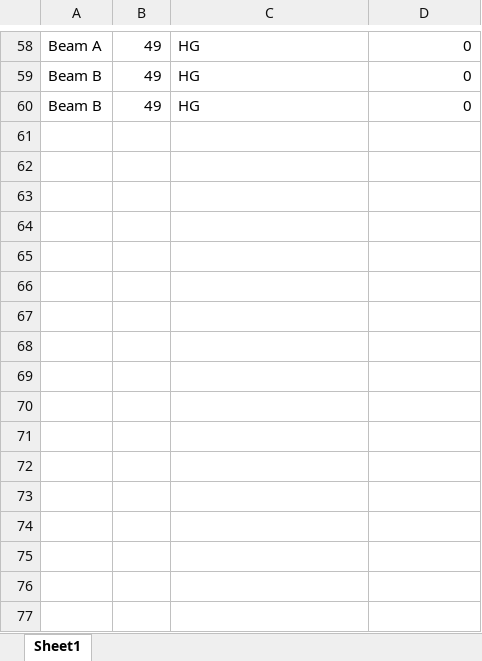
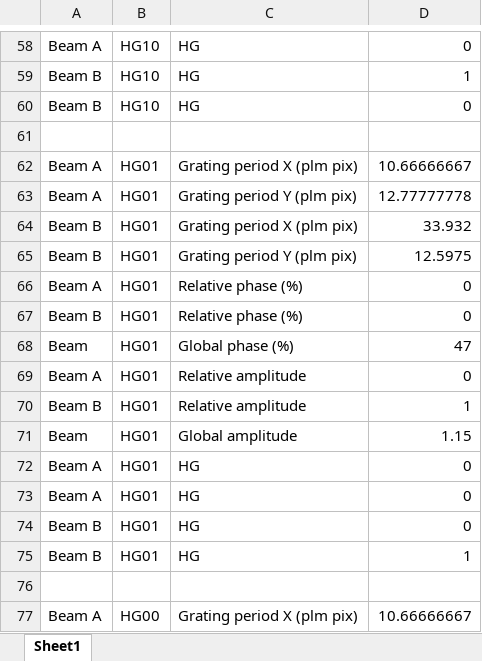
Before and after one commit to BSphysics/110B-plm-control, an Excel workbook: plm python control/wrappers/multibeam parameters/Poincare beams/multiBeam_poincare_lemon.xlsx, sheet Sheet1, drawn as a sheet; only a part is shown, gaps mark what is left out; values as stored, in another font and other column widths than the file's, no borders; addresses are those after the commit; the diff covers the shown part only; the diff names each change by its address in the sheet, - before the commit and + after, or states it on an @@ line.

```diff
--- a/plm python control/wrappers/multibeam parameters/Poincare beams/multiBeam_poincare_lemon.xlsx (sheet Sheet1)
+++ b/plm python control/wrappers/multibeam parameters/Poincare beams/multiBeam_poincare_lemon.xlsx (sheet Sheet1)
-B58: 49
+B58: HG10
+row 59: Beam B | HG10 | HG | 1
-B60: 49
+B60: HG10
+row 61: (empty)
+row 62: Beam A | HG01 | Grating period X (plm pix) | 10.66666667
+row 63: Beam A | HG01 | Grating period Y (plm pix) | 12.77777778
+row 64: Beam B | HG01 | Grating period X (plm pix) | 33.932
+row 65: Beam B | HG01 | Grating period Y (plm pix) | 12.5975
+row 66: Beam A | HG01 | Relative phase (%) | 0
+row 67: Beam B | HG01 | Relative phase (%) | 0
+row 68: Beam | HG01 | Global phase (%) | 47
+row 69: Beam A | HG01 | Relative amplitude | 0
+row 70: Beam B | HG01 | Relative amplitude | 1
+row 71: Beam | HG01 | Global amplitude | 1.15
+row 72: Beam A | HG01 | HG | 0
+row 73: Beam A | HG01 | HG | 0
-B74: 49
+B74: HG01
+row 75: Beam B | HG01 | HG | 1
+row 76: (empty)
+row 77: Beam A | HG00 | Grating period X (plm pix) | 10.66666667
```
Also changed, not shown: 13 added rows and 78 edited cells elsewhere in this sheet, 5 other files.
